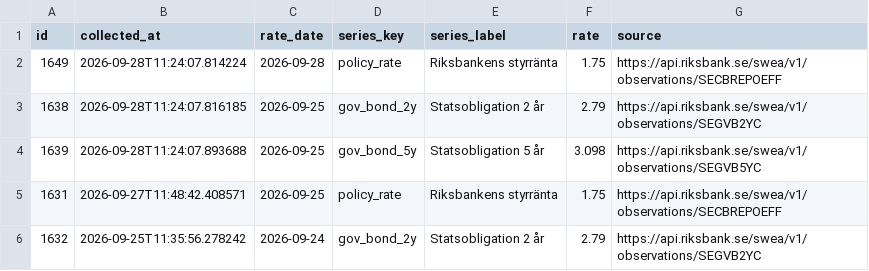
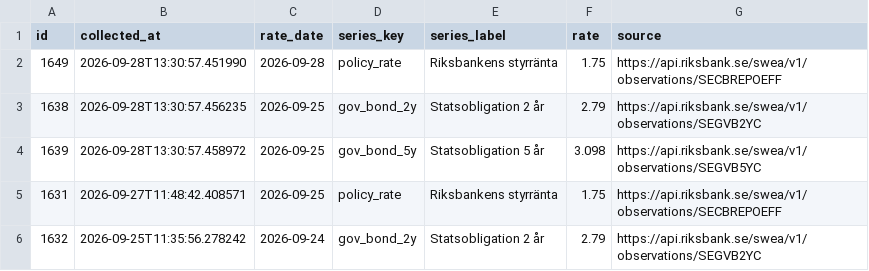
Before and after one commit to jantarnell-art/borantor-agent-, a CSV file: data/export/referensrantor.csv, drawn as a sheet; only a part is shown.

```diff
--- a/data/export/referensrantor.csv
+++ b/data/export/referensrantor.csv
@@ -1,5 +1,5 @@
 id,collected_at,rate_date,series_key,series_label,rate,source
-1649,2026-09-28T11:24:07.814224,2026-09-28,policy_rate,Riksbankens styrränta,1.75,https://api.riksbank.se/swea/v1/observations/SECBREPOEFF
-1638,2026-09-28T11:24:07.816185,2026-09-25,gov_bond_2y,Statsobligation 2 år,2.79,https://api.riksbank.se/swea/v1/observations/SEGVB2YC
-1639,2026-09-28T11:24:07.893688,2026-09-25,gov_bond_5y,Statsobligation 5 år,3.098,https://api.riksbank.se/swea/v1/observations/SEGVB5YC
+1649,2026-09-28T13:30:57.451990,2026-09-28,policy_rate,Riksbankens styrränta,1.75,https://api.riksbank.se/swea/v1/observations/SECBREPOEFF
+1638,2026-09-28T13:30:57.456235,2026-09-25,gov_bond_2y,Statsobligation 2 år,2.79,https://api.riksbank.se/swea/v1/observations/SEGVB2YC
+1639,2026-09-28T13:30:57.458972,2026-09-25,gov_bond_5y,Statsobligation 5 år,3.098,https://api.riksbank.se/swea/v1/observations/SEGVB5YC
 1631,2026-09-27T11:48:42.408571,2026-09-25,policy_rate,Riksbankens styrränta,1.75,https://api.riksbank.se/swea/v1/observations/SECBREPOEFF
```
Also changed, not shown: data/export/listrantor.csv, data/export/varningar.csv, 1 other file.
